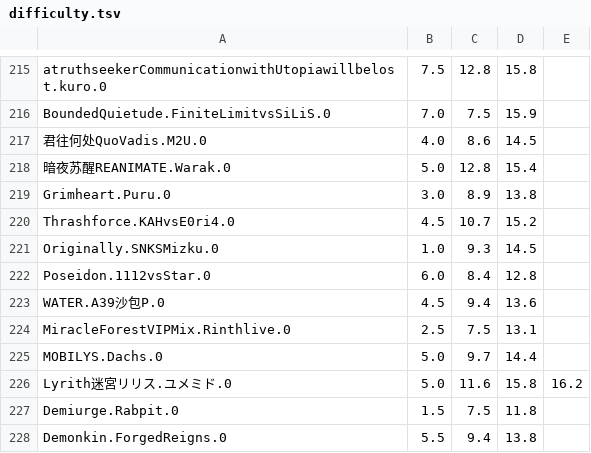
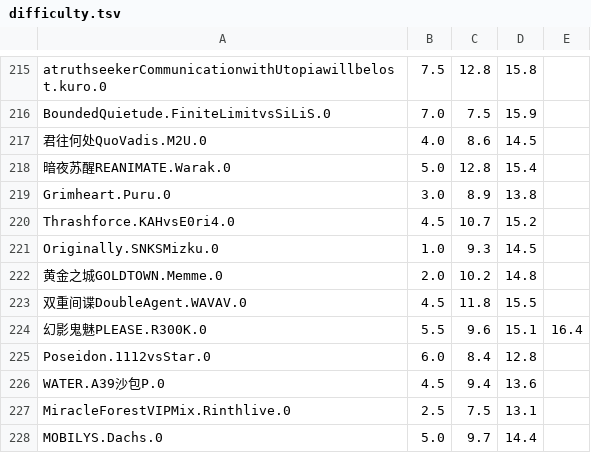
Before and after one commit to 7aGiven/Phigros_Resource, a TSV file: difficulty.tsv, drawn as a sheet; only a part is shown, gaps mark what is left out; the shorter side is filled out with more unchanged rows; the diff names each change by its address in the sheet, - before the commit and + after, or states it on an @@ line.

```diff
--- a/difficulty.tsv
+++ b/difficulty.tsv
+row 222: 黄金之城GOLDTOWN.Memme.0 | 2.0 | 10.2 | 14.8
+row 223: 双重间谍DoubleAgent.WAVAV.0 | 4.5 | 11.8 | 15.5
+row 224: 幻影鬼魅PLEASE.R300K.0 | 5.5 | 9.6 | 15.1 | 16.4
```
Also changed, not shown: collection.tsv, info.tsv, 2 other files.
